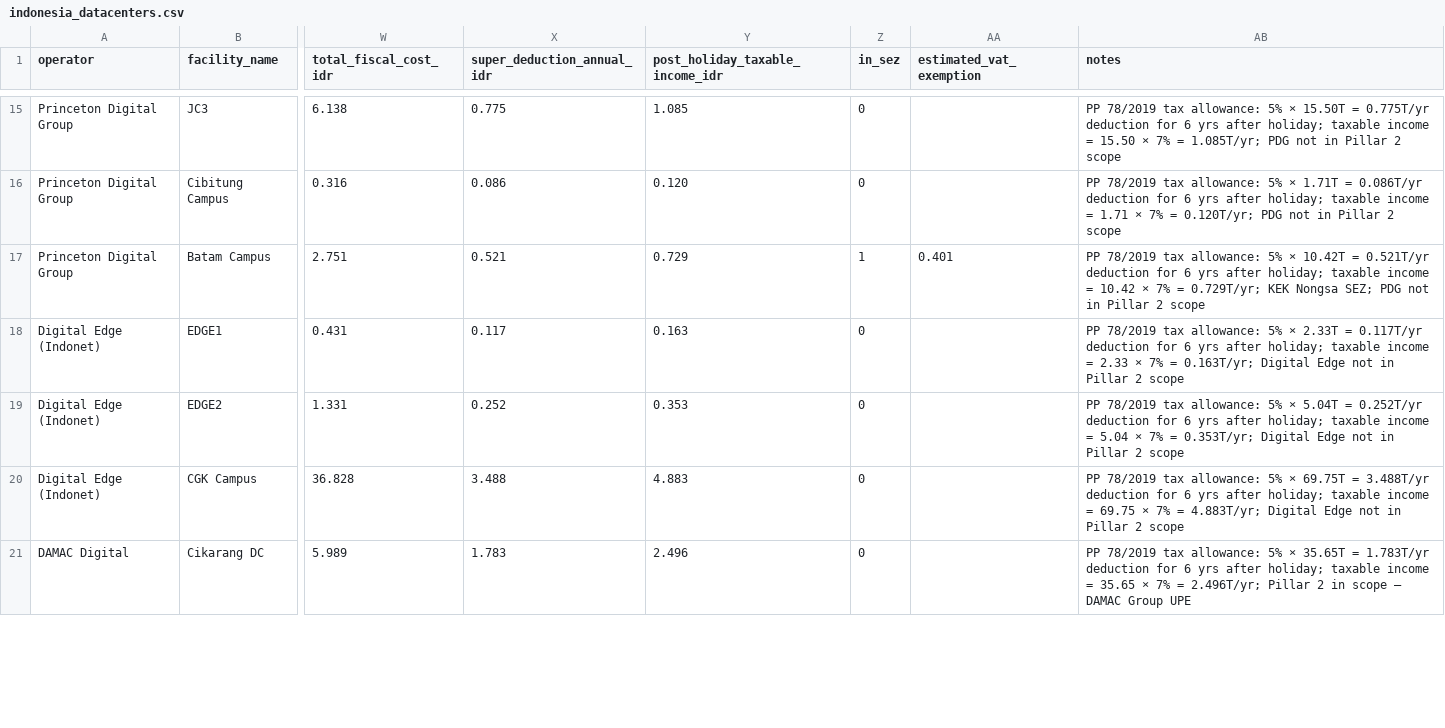
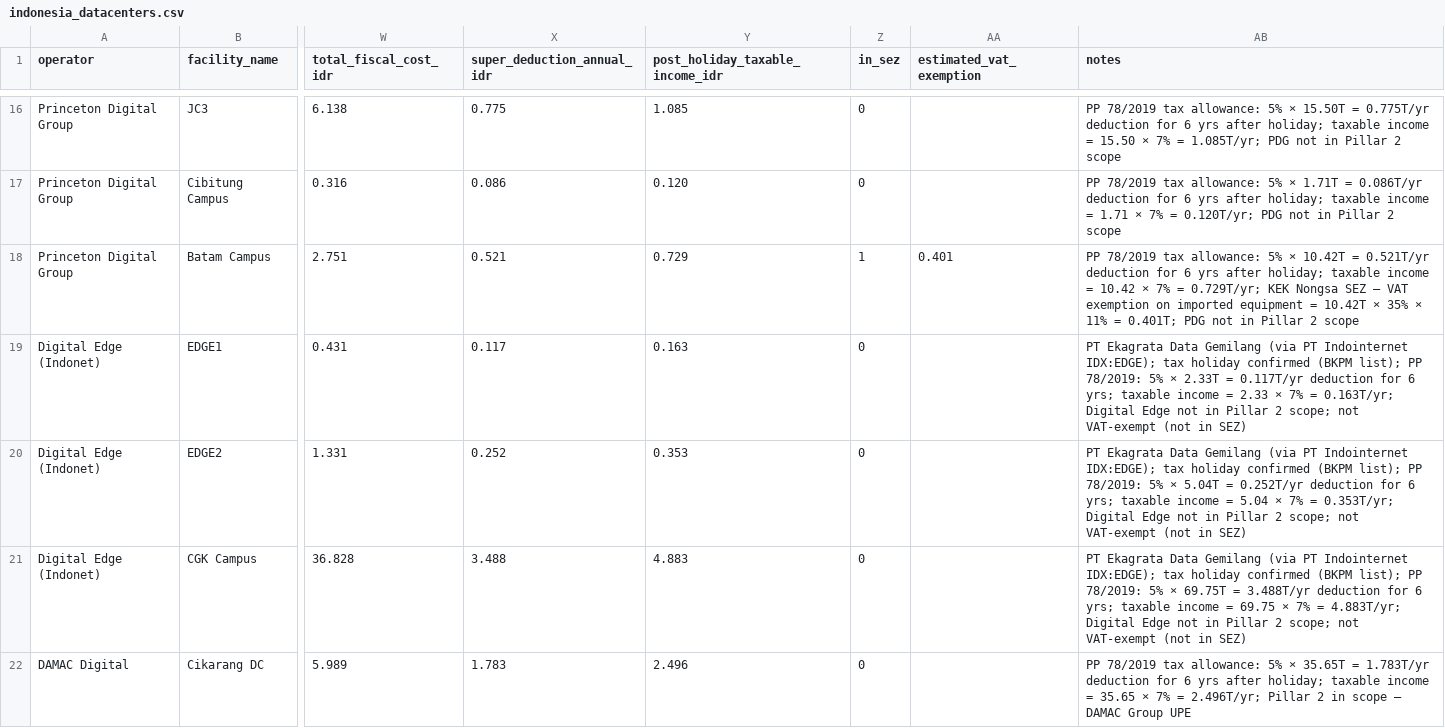
Before and after one commit to panosni/indonesia_datacenters, a CSV file: data/indonesia_datacenters.csv, drawn as a sheet; only a part is shown, gaps mark what is left out; addresses are those after the commit; the diff covers the shown part only; the diff names each change by its address in the sheet, - before the commit and + after, or states it on an @@ line.

```diff
--- a/data/indonesia_datacenters.csv
+++ b/data/indonesia_datacenters.csv
-AB18 (notes): …KEK Nongsa SEZ; PDG not…
+AB18 (notes): …KEK Nongsa SEZ — VAT exemption on imported equipment = 10.42T × 35% × 11% = 0.401T; PDG not…
-AB19 (notes): PP 78/2019 tax allowance: 5% × 2.33T = 0.117T/yr deduction for 6 yrs after holiday; taxable income = 2.33 × 7% = 0.163T/yr; Digital Edge not in Pillar 2 scope
+AB19 (notes): PT Ekagrata Data Gemilang (via PT Indointernet IDX:EDGE); tax holiday confirmed (BKPM list); PP 78/2019: 5% × 2.33T = 0.117T/yr deduction for 6 yrs; taxable income = 2.33 × 7% = 0.163T/yr; Digital Edge not in Pillar 2 scope; not VAT-exempt (not in SEZ)
-AB20 (notes): PP 78/2019 tax allowance: 5% × 5.04T = 0.252T/yr deduction for 6 yrs after holiday; taxable income = 5.04 × 7% = 0.353T/yr; Digital Edge not in Pillar 2 scope
+AB20 (notes): PT Ekagrata Data Gemilang (via PT Indointernet IDX:EDGE); tax holiday confirmed (BKPM list); PP 78/2019: 5% × 5.04T = 0.252T/yr deduction for 6 yrs; taxable income = 5.04 × 7% = 0.353T/yr; Digital Edge not in Pillar 2 scope; not VAT-exempt (not in SEZ)
-AB21 (notes): PP 78/2019 tax allowance: 5% × 69.75T = 3.488T/yr deduction for 6 yrs after holiday; taxable income = 69.75 × 7% = 4.883T/yr; Digital Edge not in Pillar 2 scope
+AB21 (notes): PT Ekagrata Data Gemilang (via PT Indointernet IDX:EDGE); tax holiday confirmed (BKPM list); PP 78/2019: 5% × 69.75T = 3.488T/yr deduction for 6 yrs; taxable income = 69.75 × 7% = 4.883T/yr; Digital Edge not in Pillar 2 scope; not VAT-exempt (not in SEZ)
```
Also changed, not shown: 6 added rows, 1 removed row and 22 edited cells elsewhere in this file.
